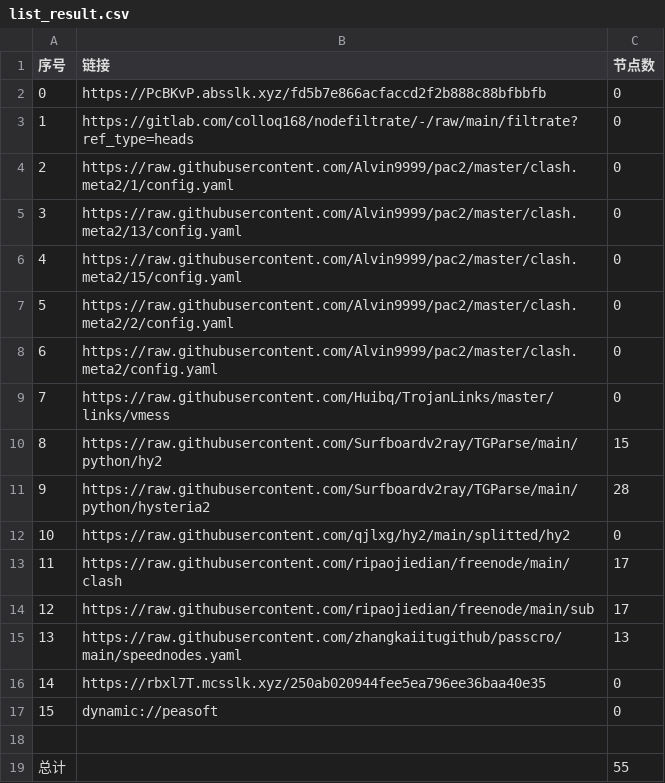
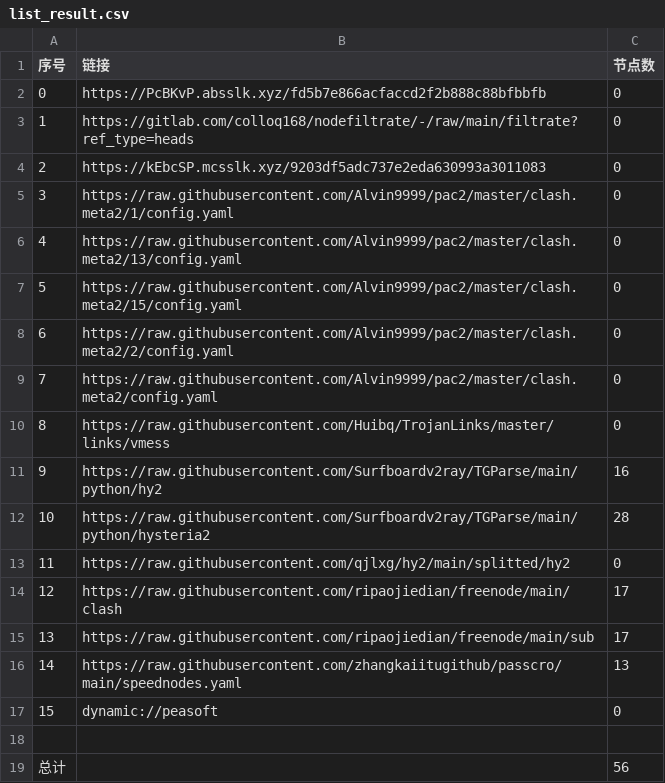
Before and after one commit to wjs-529/AutoMergePublicNodes, a CSV file: list_result.csv, drawn as a sheet; removed rows and columns are numbered as before the commit, all else as after; the diff names each change by its address in the sheet, - before the commit and + after, or states it on an @@ line.

```diff
--- a/list_result.csv
+++ b/list_result.csv
+row 4: 2 | https://kEbcSP.mcsslk.xyz/9203df5adc737e2eda630993a3011083 | 0
@@ column A (序号) renumbered between rows 5 and 16 @@
-C11 (节点数): 15
+C11 (节点数): 16
-row 16: 14 | https://rbxl7T.mcsslk.xyz/250ab020944fee5ea796ee36baa40e35 | 0
-C19 (节点数): 55
+C19 (节点数): 56
```
Also changed, not shown: 20 other files.
